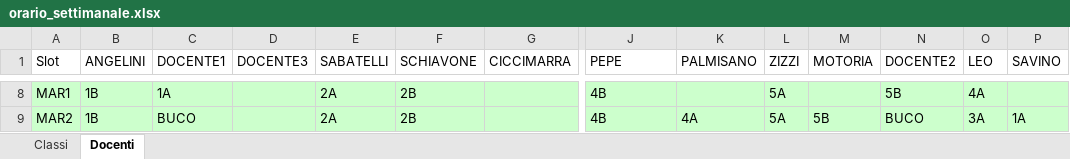
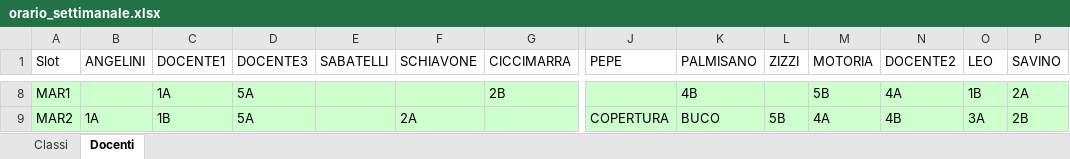
Before and after one commit to Stefaniapep/orario-scolastico, an Excel workbook: orario_settimanale.xlsx, sheet Docenti, drawn as a sheet; only a part is shown, gaps mark what is left out; values as stored, in another font and other column widths than the file's, no borders; the diff covers the shown part only; the diff names each change by its address in the sheet, - before the commit and + after, or states it on an @@ line.

```diff
--- a/orario_settimanale.xlsx (sheet Docenti)
+++ b/orario_settimanale.xlsx (sheet Docenti)
-B8 (ANGELINI): 1B
+B8 (ANGELINI): (empty)
-D8:D9 (DOCENTE3): (empty)
+D8:D9 (DOCENTE3): 5A
-E8:E9 (SABATELLI): 2A
+E8:E9 (SABATELLI): (empty)
-F8 (SCHIAVONE): 2B
+F8 (SCHIAVONE): (empty)
-G8 (CICCIMARRA): (empty)
+G8 (CICCIMARRA): 2B
-J8 (PEPE): 4B
+J8 (PEPE): (empty)
-K8 (PALMISANO): (empty)
+K8 (PALMISANO): 4B
-L8 (ZIZZI): 5A
+L8 (ZIZZI): (empty)
-M8 (MOTORIA): (empty)
+M8 (MOTORIA): 5B
-N8 (DOCENTE2): 5B
+N8 (DOCENTE2): 4A
-O8 (LEO): 4A
+O8 (LEO): 1B
-P8 (SAVINO): (empty)
+P8 (SAVINO): 2A
-B9 (ANGELINI): 1B
+B9 (ANGELINI): 1A
-C9 (DOCENTE1): BUCO
+C9 (DOCENTE1): 1B
-F9 (SCHIAVONE): 2B
+F9 (SCHIAVONE): 2A
-J9 (PEPE): 4B
+J9 (PEPE): COPERTURA
-K9 (PALMISANO): 4A
+K9 (PALMISANO): BUCO
-L9 (ZIZZI): 5A
+L9 (ZIZZI): 5B
-M9 (MOTORIA): 5B
+M9 (MOTORIA): 4A
-N9 (DOCENTE2): BUCO
+N9 (DOCENTE2): 4B
-P9 (SAVINO): 1A
+P9 (SAVINO): 2B
```
Also changed, not shown: 260 edited cells elsewhere in this sheet, sheet Classi, 2 other files.
